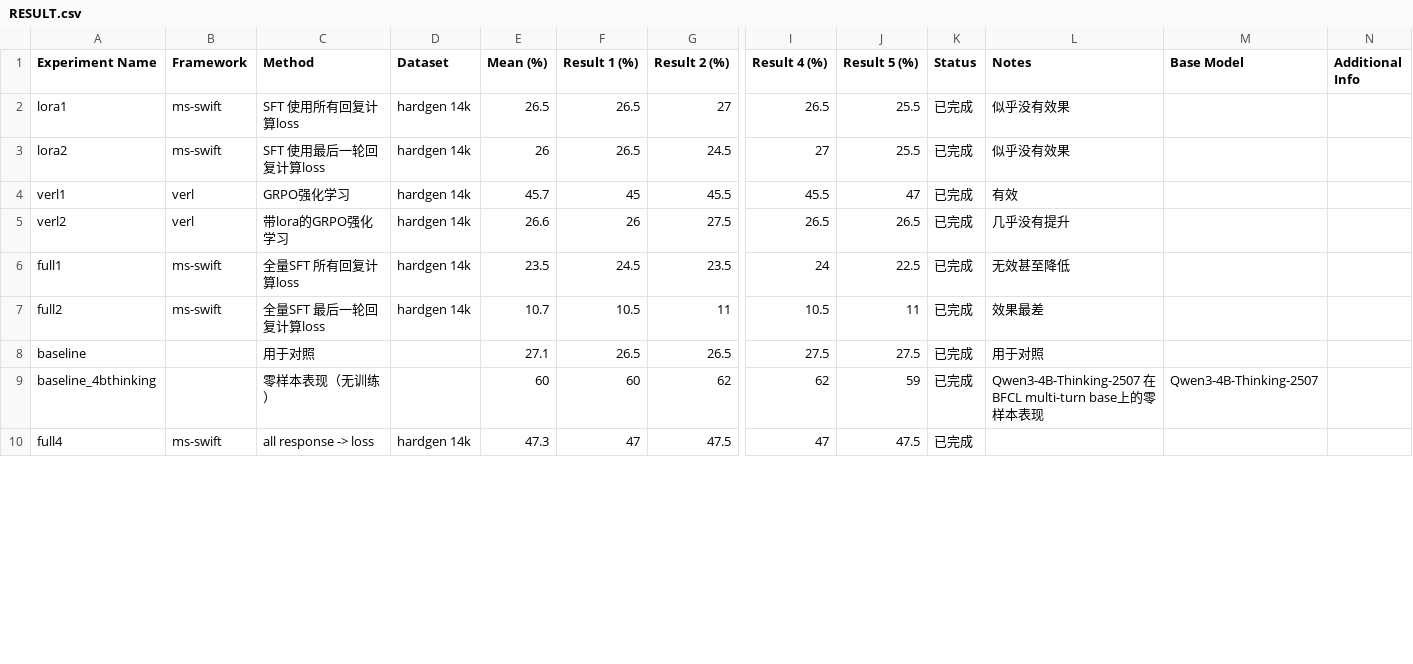
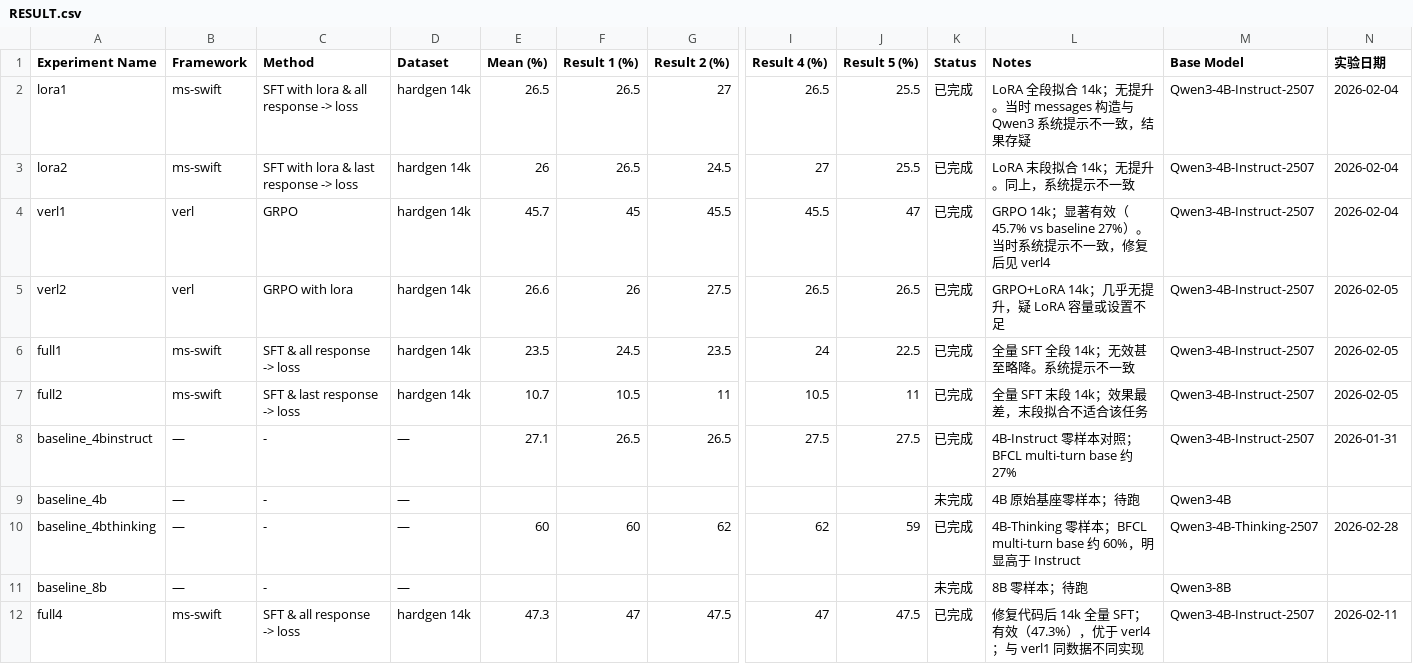
Before and after one commit to zhangdw156/hardtry, a CSV file: exps/RESULT.csv, drawn as a sheet; only a part is shown, gaps mark what is left out; addresses are those after the commit; rows hold the shown columns only; the diff covers the shown part only; the diff names each change by its address in the sheet, - before the commit and + after, or states it on an @@ line.

```diff
--- a/exps/RESULT.csv
+++ b/exps/RESULT.csv
-N1: Additional Info
+N1: 实验日期
-C2 (Method): SFT 使用所有回复计算loss
+C2 (Method): SFT with lora & all response -> loss
-L2 (Notes): 似乎没有效果
+L2 (Notes): LoRA 全段拟合 14k；无提升。当时 messages 构造与 Qwen3 系统提示不一致，结果存疑
-M2:M8 (Base Model): (empty)
+M2:M8 (Base Model): Qwen3-4B-Instruct-2507
-N2:N4 (实验日期): (empty)
+N2:N4 (实验日期): 2026-02-04
-C3 (Method): SFT 使用最后一轮回复计算loss
+C3 (Method): SFT with lora & last response -> loss
-L3 (Notes): 似乎没有效果
+L3 (Notes): LoRA 末段拟合 14k；无提升。同上，系统提示不一致
-C4 (Method): GRPO强化学习
+C4 (Method): GRPO
-L4 (Notes): 有效
+L4 (Notes): GRPO 14k；显著有效（45.7% vs baseline 27%）。当时系统提示不一致，修复后见 verl4
-C5 (Method): 带lora的GRPO强化学习
+C5 (Method): GRPO with lora
-L5 (Notes): 几乎没有提升
+L5 (Notes): GRPO+LoRA 14k；几乎无提升，疑 LoRA 容量或设置不足
-N5:N7 (实验日期): (empty)
+N5:N7 (实验日期): 2026-02-05
-C6 (Method): 全量SFT 所有回复计算loss
+C6 (Method): SFT & all response -> loss
-L6 (Notes): 无效甚至降低
+L6 (Notes): 全量 SFT 全段 14k；无效甚至略降。系统提示不一致
-C7 (Method): 全量SFT 最后一轮回复计算loss
+C7 (Method): SFT & last response -> loss
-L7 (Notes): 效果最差
+L7 (Notes): 全量 SFT 末段 14k；效果最差，末段拟合不适合该任务
-A8 (Experiment Name): baseline
+A8 (Experiment Name): baseline_4binstruct
-B8 (Framework): (empty)
+B8 (Framework): —
-C8 (Method): 用于对照
+C8 (Method): -
-D8 (Dataset): (empty)
+D8 (Dataset): —
-L8 (Notes): 用于对照
+L8 (Notes): 4B-Instruct 零样本对照；BFCL multi-turn base 约 27%
-N8 (实验日期): (empty)
+N8 (实验日期): 2026-01-31
+row 9: baseline_4b | — | - | — |  |  |  |  |  | 未完成 | 4B 原始基座零样本；待跑 | Qwen3-4B
-B10 (Framework): (empty)
+B10 (Framework): —
-C10 (Method): 零样本表现（无训练）
+C10 (Method): -
-D10 (Dataset): (empty)
+D10 (Dataset): —
-L10 (Notes): Qwen3-4B-Thinking-2507 在BFCL multi-turn base上的零样本表现
+L10 (Notes): 4B-Thinking 零样本；BFCL multi-turn base 约 60%，明显高于 Instruct
-N10 (实验日期): (empty)
+N10 (实验日期): 2026-02-28
+row 11: baseline_8b | — | - | — |  |  |  |  |  | 未完成 | 8B 零样本；待跑 | Qwen3-8B
-C12 (Method): all response -> loss
+C12 (Method): SFT & all response -> loss
-L12 (Notes): (empty)
+L12 (Notes): 修复代码后 14k 全量 SFT；有效（47.3%），优于 verl4；与 verl1 同数据不同实现
-M12 (Base Model): (empty)
+M12 (Base Model): Qwen3-4B-Instruct-2507
-N12 (实验日期): (empty)
+N12 (实验日期): 2026-02-11
```
Also changed, not shown: 5 added rows and 64 edited cells elsewhere in this file, 8 other files.
